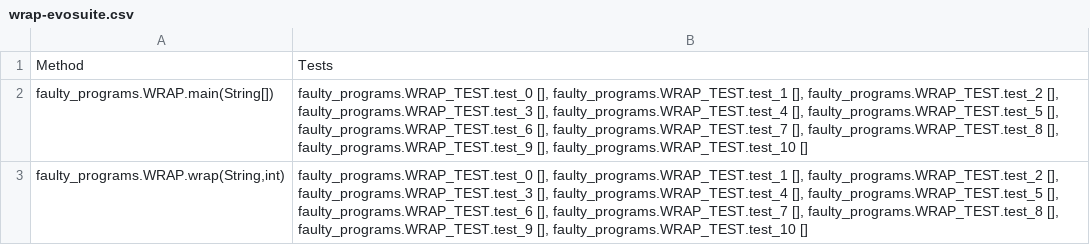
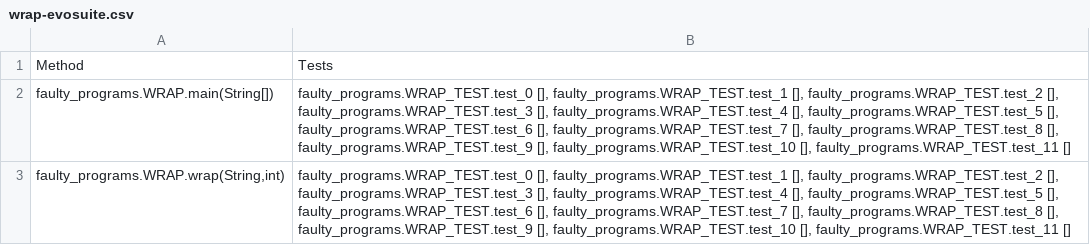
Before and after one commit to bzq360/gin, a CSV file: quixbugs/quixbugs_method_files/wrap-evosuite.csv, drawn as a sheet.

```diff
--- a/quixbugs/quixbugs_method_files/wrap-evosuite.csv
+++ b/quixbugs/quixbugs_method_files/wrap-evosuite.csv
@@ -1,3 +1,3 @@
 "Method","Tests"
-"faulty_programs.WRAP.main(String[])","faulty_programs.WRAP_TEST.test_0 [], faulty_programs.WRAP_TEST.test_1 [], faulty_programs.WRAP_TEST.test_2 [], faulty_programs.WRAP_TEST.test_3 [], faulty_programs.WRAP_TEST.test_4 [], faulty_programs.WRAP_TEST.test_5 [], faulty_programs.WRAP_TEST.test_6 [], faulty_programs.WRAP_TEST.test_7 [], faulty_programs.WRAP_TEST.test_8 [], faulty_programs.WRAP_TEST.test_9 [], faulty_programs.WRAP_TEST.test_10 []"
-"faulty_programs.WRAP.wrap(String,int)","faulty_programs.WRAP_TEST.test_0 [], faulty_programs.WRAP_TEST.test_1 [], faulty_programs.WRAP_TEST.test_2 [], faulty_programs.WRAP_TEST.test_3 [], faulty_programs.WRAP_TEST.test_4 [], faulty_programs.WRAP_TEST.test_5 [], faulty_programs.WRAP_TEST.test_6 [], faulty_programs.WRAP_TEST.test_7 [], faulty_programs.WRAP_TEST.test_8 [], faulty_programs.WRAP_TEST.test_9 [], faulty_programs.WRAP_TEST.test_10 []"
+"faulty_programs.WRAP.main(String[])","faulty_programs.WRAP_TEST.test_0 [], faulty_programs.WRAP_TEST.test_1 [], faulty_programs.WRAP_TEST.test_2 [], faulty_programs.WRAP_TEST.test_3 [], faulty_programs.WRAP_TEST.test_4 [], faulty_programs.WRAP_TEST.test_5 [], faulty_programs.WRAP_TEST.test_6 [], faulty_programs.WRAP_TEST.test_7 [], faulty_programs.WRAP_TEST.test_8 [], faulty_programs.WRAP_TEST.test_9 [], faulty_programs.WRAP_TEST.test_10 [], faulty_programs.WRAP_TEST.test_11 []"
+"faulty_programs.WRAP.wrap(String,int)","faulty_programs.WRAP_TEST.test_0 [], faulty_programs.WRAP_TEST.test_1 [], faulty_programs.WRAP_TEST.test_2 [], faulty_programs.WRAP_TEST.test_3 [], faulty_programs.WRAP_TEST.test_4 [], faulty_programs.WRAP_TEST.test_5 [], faulty_programs.WRAP_TEST.test_6 [], faulty_programs.WRAP_TEST.test_7 [], faulty_programs.WRAP_TEST.test_8 [], faulty_programs.WRAP_TEST.test_9 [], faulty_programs.WRAP_TEST.test_10 [], faulty_programs.WRAP_TEST.test_11 []"
```
Also changed, not shown: quixbugs/quixbugs_method_files/next_permutation-evosuite.csv, quixbugs/quixbugs_method_files/next_permutation.csv, 19 other files.
